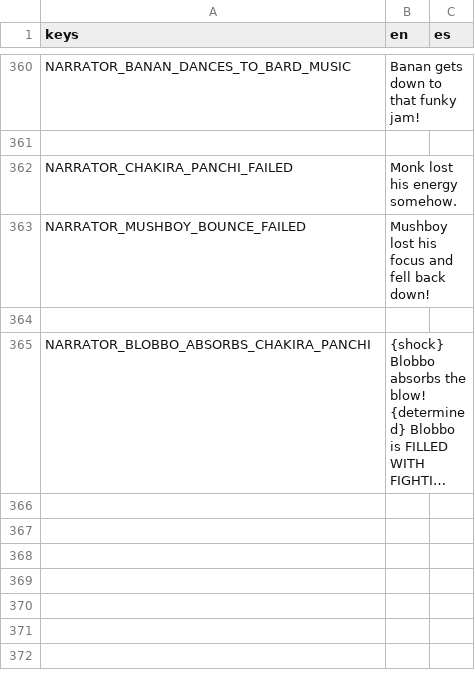
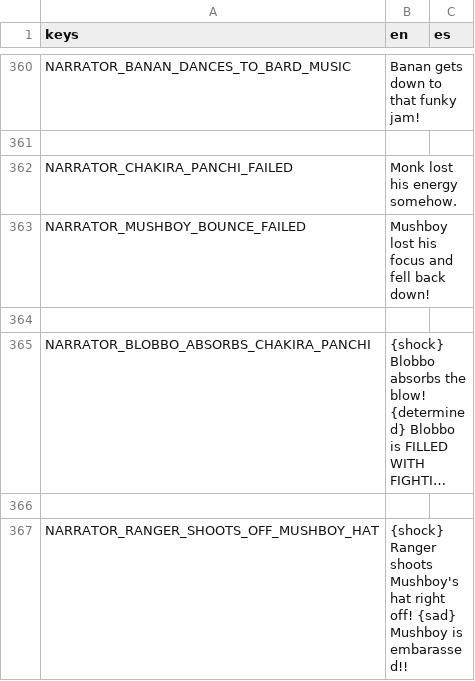
Before and after one commit to Lucrecious/arpeegees, a CSV file: dialogue_localized.csv, drawn as a sheet; only a part is shown, gaps mark what is left out; long unchanged cells end in …; the diff names each change by its address in the sheet, - before the commit and + after, or states it on an @@ line.

Commit message:
Add mushcap shoot off

```diff
--- a/dialogue_localized.csv
+++ b/dialogue_localized.csv
+row 366: (empty)
+row 367: NARRATOR_RANGER_SHOOTS_OFF_MUSHBOY_HAT | {shock} Ranger shoots Mushboy's hat right off! {sad} Mushboy is embarassed!!
```
Also changed, not shown: 5 other files.
